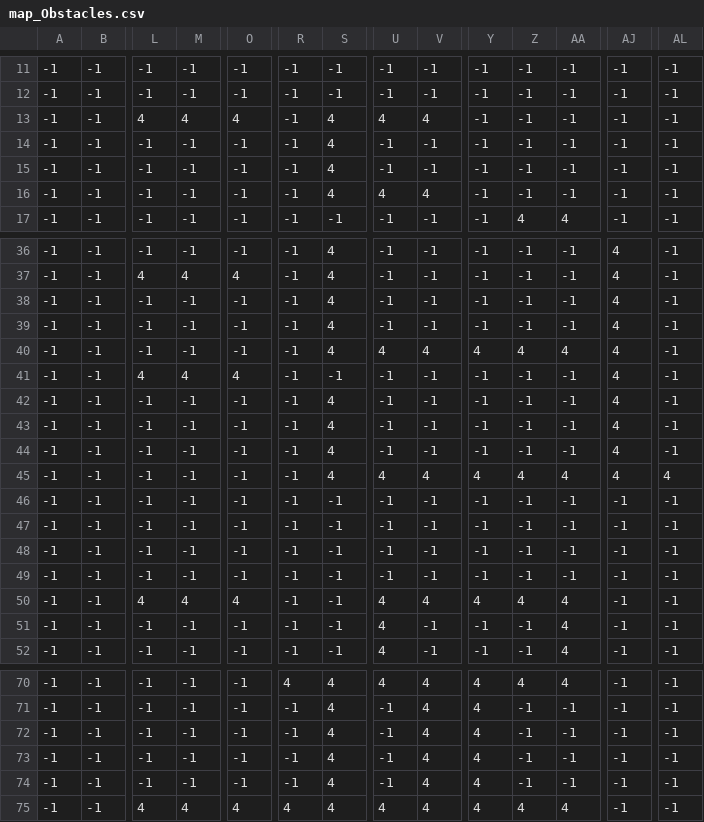
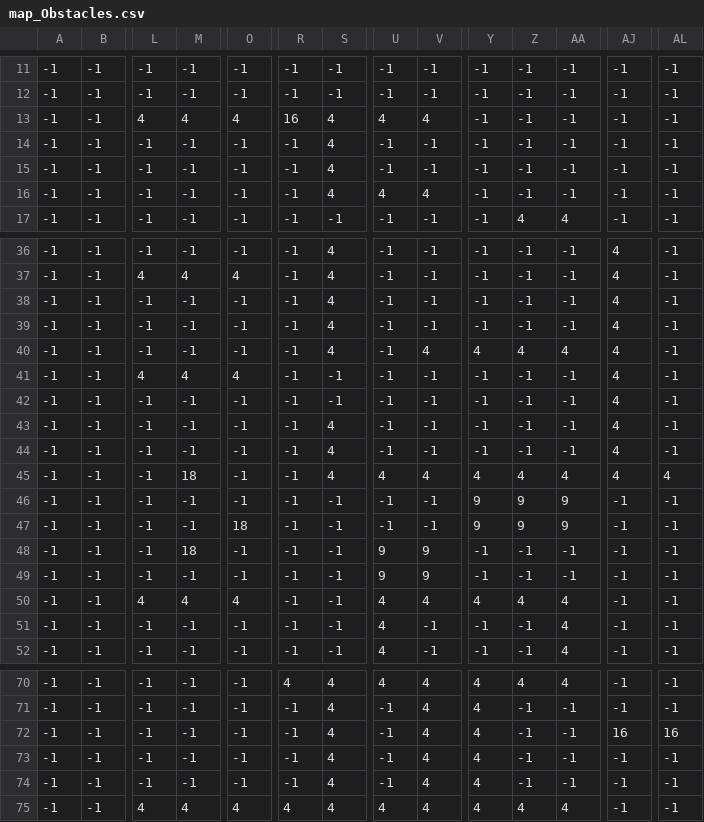
Before and after one commit to ricardobizerra/projeto-ip, a CSV file: map/map_Obstacles.csv, drawn as a sheet; only a part is shown, gaps mark what is left out; the diff names each change by its address in the sheet, - before the commit and + after, or states it on an @@ line.

```diff
--- a/map/map_Obstacles.csv
+++ b/map/map_Obstacles.csv
-R13: -1
+R13: 16
-U40: 4
+U40: -1
-S42: 4
+S42: -1
-M45: -1
+M45: 18
-Y46:Y47: -1
+Y46:Y47: 9
-Z46:Z47: -1
+Z46:Z47: 9
-AA46:AA47: -1
+AA46:AA47: 9
-O47: -1
+O47: 18
-M48: -1
+M48: 18
-U48:U49: -1
+U48:U49: 9
-V48:V49: -1
+V48:V49: 9
-AJ72: -1
+AJ72: 16
-AL72: -1
+AL72: 16
```
Also changed, not shown: map/map_Floor.csv, 7 other files.
